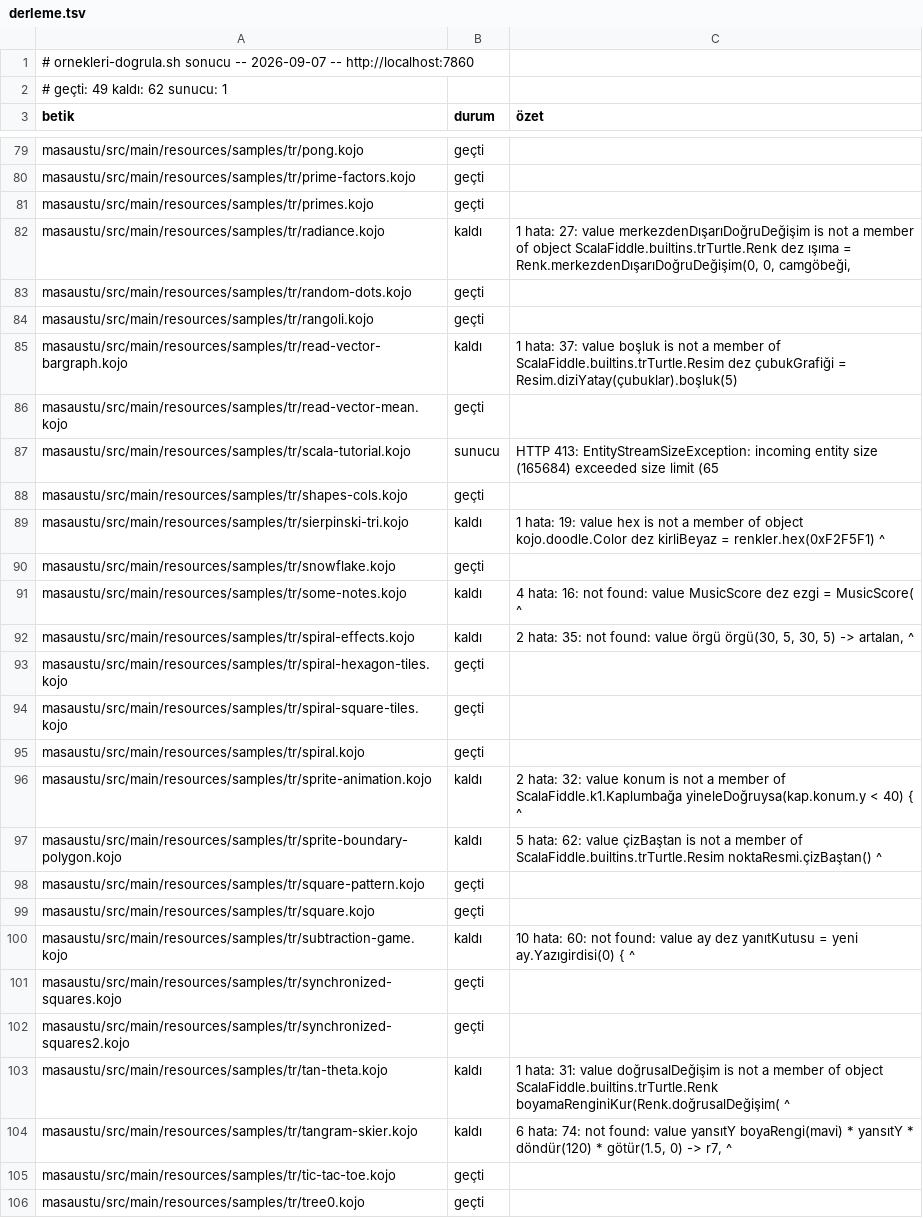
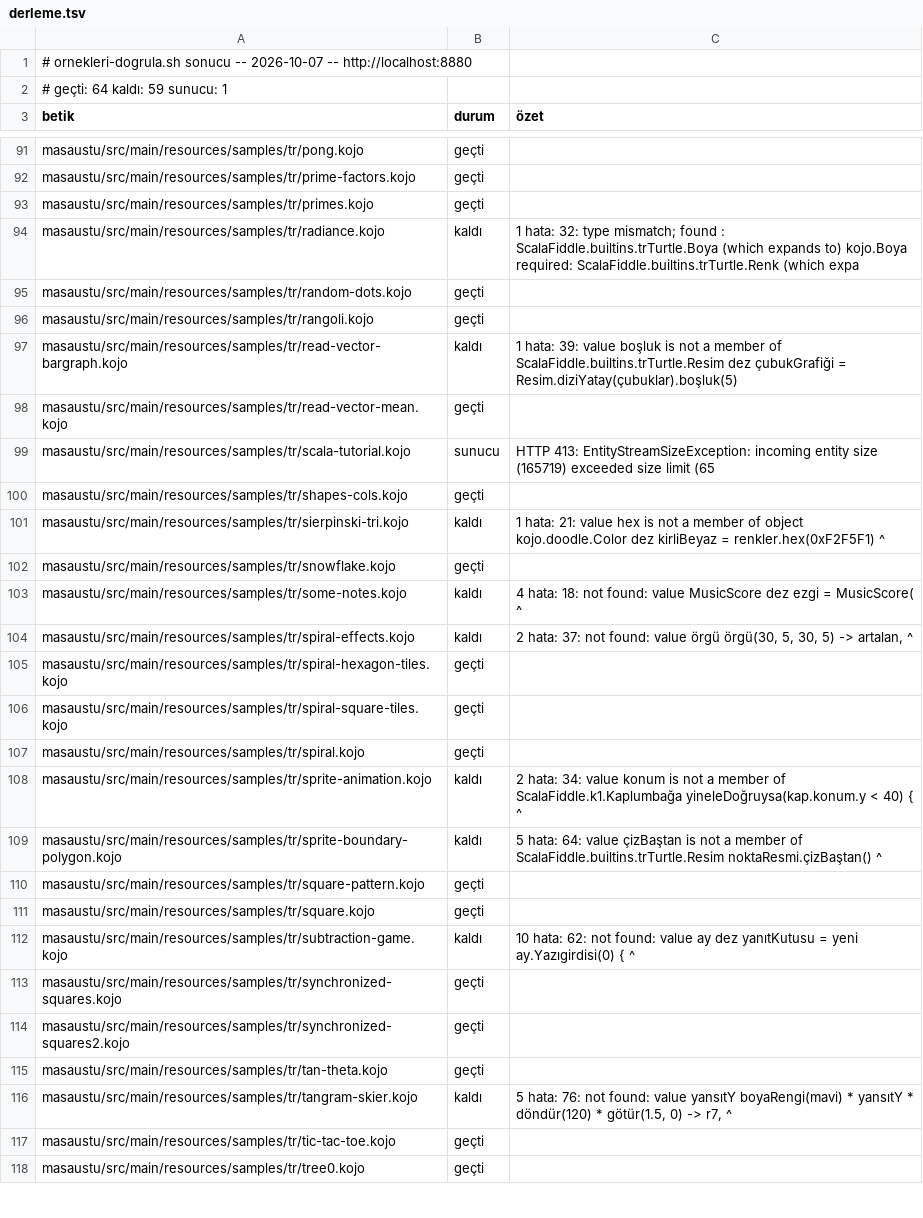
Before and after one commit to bulent2k2/kojojs-dev, a TSV file: ornekler/masaustu/derleme.tsv, drawn as a sheet; only a part is shown, gaps mark what is left out; the diff covers the shown part only.

```diff
--- a/ornekler/masaustu/derleme.tsv
+++ b/ornekler/masaustu/derleme.tsv
@@ -1,3 +1,3 @@
-# ornekleri-dogrula.sh sonucu -- 2026-09-07 -- http://localhost:7860
-# geçti: 49   kaldı: 62   sunucu: 1
+# ornekleri-dogrula.sh sonucu -- 2026-10-07 -- http://localhost:8880
+# geçti: 64   kaldı: 59   sunucu: 1
 betik	durum	özet
@@ -81,13 +93,13 @@ masaustu/src/main/resources/samples/tr/prime-factors.kojo	geçti
 masaustu/src/main/resources/samples/tr/primes.kojo	geçti	
-masaustu/src/main/resources/samples/tr/radiance.kojo	kaldı	1 hata: 27: value merkezdenDışarıDoğruDeğişim is not a member of object ScalaFiddle.builtins.trTurtle.Renk dez ışıma = Renk.merkezdenDışarıDoğruDeğişim(0, 0, camgöbeği,
+masaustu/src/main/resources/samples/tr/radiance.kojo	kaldı	1 hata: 32: type mismatch;  found   : ScalaFiddle.builtins.trTurtle.Boya     (which expands to)  kojo.Boya  required: ScalaFiddle.builtins.trTurtle.Renk     (which expa
 masaustu/src/main/resources/samples/tr/random-dots.kojo	geçti	
 masaustu/src/main/resources/samples/tr/rangoli.kojo	geçti	
-masaustu/src/main/resources/samples/tr/read-vector-bargraph.kojo	kaldı	1 hata: 37: value boşluk is not a member of ScalaFiddle.builtins.trTurtle.Resim dez çubukGrafiği = Resim.diziYatay(çubuklar).boşluk(5)
+masaustu/src/main/resources/samples/tr/read-vector-bargraph.kojo	kaldı	1 hata: 39: value boşluk is not a member of ScalaFiddle.builtins.trTurtle.Resim dez çubukGrafiği = Resim.diziYatay(çubuklar).boşluk(5)
 masaustu/src/main/resources/samples/tr/read-vector-mean.kojo	geçti	
-masaustu/src/main/resources/samples/tr/scala-tutorial.kojo	sunucu	HTTP 413: EntityStreamSizeException: incoming entity size (165684) exceeded size limit (65
+masaustu/src/main/resources/samples/tr/scala-tutorial.kojo	sunucu	HTTP 413: EntityStreamSizeException: incoming entity size (165719) exceeded size limit (65
 masaustu/src/main/resources/samples/tr/shapes-cols.kojo	geçti	
-masaustu/src/main/resources/samples/tr/sierpinski-tri.kojo	kaldı	1 hata: 19: value hex is not a member of object kojo.doodle.Color dez kirliBeyaz = renkler.hex(0xF2F5F1)                          ^
+masaustu/src/main/resources/samples/tr/sierpinski-tri.kojo	kaldı	1 hata: 21: value hex is not a member of object kojo.doodle.Color dez kirliBeyaz = renkler.hex(0xF2F5F1)                          ^
 masaustu/src/main/resources/samples/tr/snowflake.kojo	geçti	
-masaustu/src/main/resources/samples/tr/some-notes.kojo	kaldı	4 hata: 16: not found: value MusicScore dez ezgi = MusicScore(            ^
-masaustu/src/main/resources/samples/tr/spiral-effects.kojo	kaldı	2 hata: 35: not found: value örgü     örgü(30, 5, 30, 5) -> artalan,     ^
+masaustu/src/main/resources/samples/tr/some-notes.kojo	kaldı	4 hata: 18: not found: value MusicScore dez ezgi = MusicScore(            ^
+masaustu/src/main/resources/samples/tr/spiral-effects.kojo	kaldı	2 hata: 37: not found: value örgü     örgü(30, 5, 30, 5) -> artalan,     ^
 masaustu/src/main/resources/samples/tr/spiral-hexagon-tiles.kojo	geçti	
@@ -95,11 +107,11 @@ masaustu/src/main/resources/samples/tr/spiral-square-tiles.kojo	geçti
 masaustu/src/main/resources/samples/tr/spiral.kojo	geçti	
-masaustu/src/main/resources/samples/tr/sprite-animation.kojo	kaldı	2 hata: 32: value konum is not a member of ScalaFiddle.k1.Kaplumbağa     yineleDoğruysa(kap.konum.y < 40) {                        ^
-masaustu/src/main/resources/samples/tr/sprite-boundary-polygon.kojo	kaldı	5 hata: 62: value çizBaştan is not a member of ScalaFiddle.builtins.trTurtle.Resim     noktaResmi.çizBaştan()                ^
+masaustu/src/main/resources/samples/tr/sprite-animation.kojo	kaldı	2 hata: 34: value konum is not a member of ScalaFiddle.k1.Kaplumbağa     yineleDoğruysa(kap.konum.y < 40) {                        ^
+masaustu/src/main/resources/samples/tr/sprite-boundary-polygon.kojo	kaldı	5 hata: 64: value çizBaştan is not a member of ScalaFiddle.builtins.trTurtle.Resim     noktaResmi.çizBaştan()                ^
 masaustu/src/main/resources/samples/tr/square-pattern.kojo	geçti	
 masaustu/src/main/resources/samples/tr/square.kojo	geçti	
-masaustu/src/main/resources/samples/tr/subtraction-game.kojo	kaldı	10 hata: 60: not found: value ay dez yanıtKutusu = yeni ay.Yazıgirdisi(0) {                        ^
+masaustu/src/main/resources/samples/tr/subtraction-game.kojo	kaldı	10 hata: 62: not found: value ay dez yanıtKutusu = yeni ay.Yazıgirdisi(0) {                        ^
 masaustu/src/main/resources/samples/tr/synchronized-squares.kojo	geçti	
 masaustu/src/main/resources/samples/tr/synchronized-squares2.kojo	geçti	
-masaustu/src/main/resources/samples/tr/tan-theta.kojo	kaldı	1 hata: 31: value doğrusalDeğişim is not a member of object ScalaFiddle.builtins.trTurtle.Renk boyamaRenginiKur(Renk.doğrusalDeğişim(                       ^
-masaustu/src/main/resources/samples/tr/tangram-skier.kojo	kaldı	6 hata: 74: not found: value yansıtY     boyaRengi(mavi) * yansıtY * döndür(120) * götür(1.5, 0) -> r7,                       ^
+masaustu/src/main/resources/samples/tr/tan-theta.kojo	geçti	
+masaustu/src/main/resources/samples/tr/tangram-skier.kojo	kaldı	5 hata: 76: not found: value yansıtY     boyaRengi(mavi) * yansıtY * döndür(120) * götür(1.5, 0) -> r7,                       ^
 masaustu/src/main/resources/samples/tr/tic-tac-toe.kojo	geçti	
```
Also changed, not shown: 12 added rows and 54 edited cells elsewhere in this file, 3 other files.
